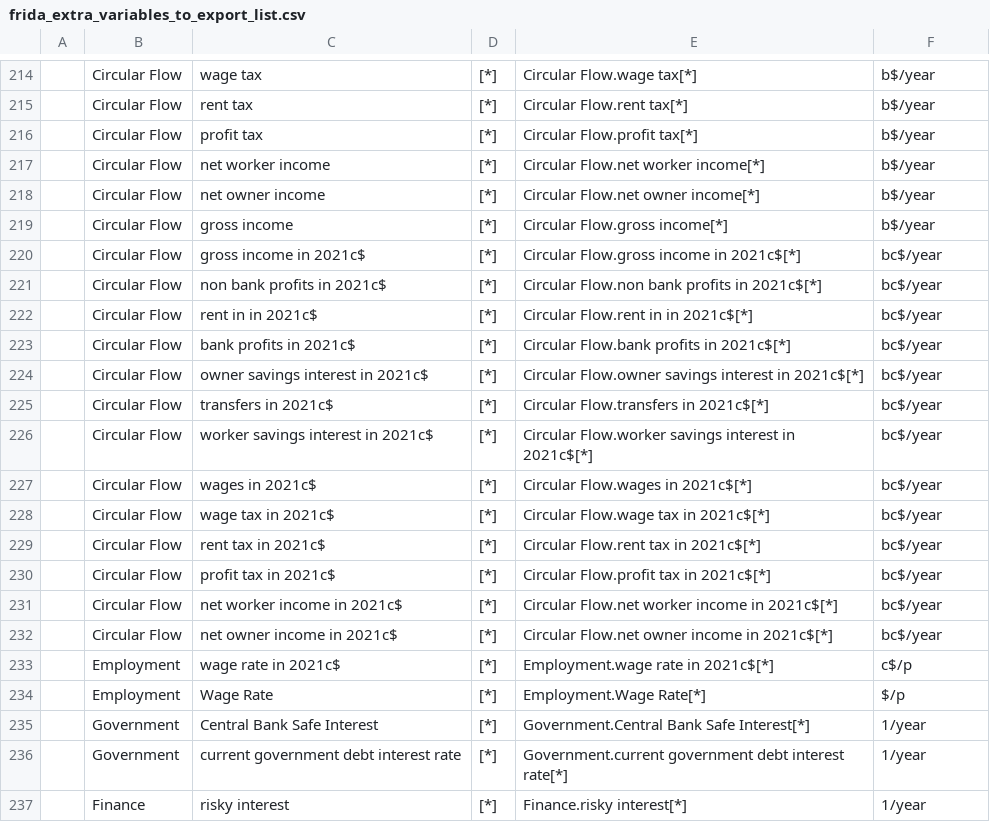
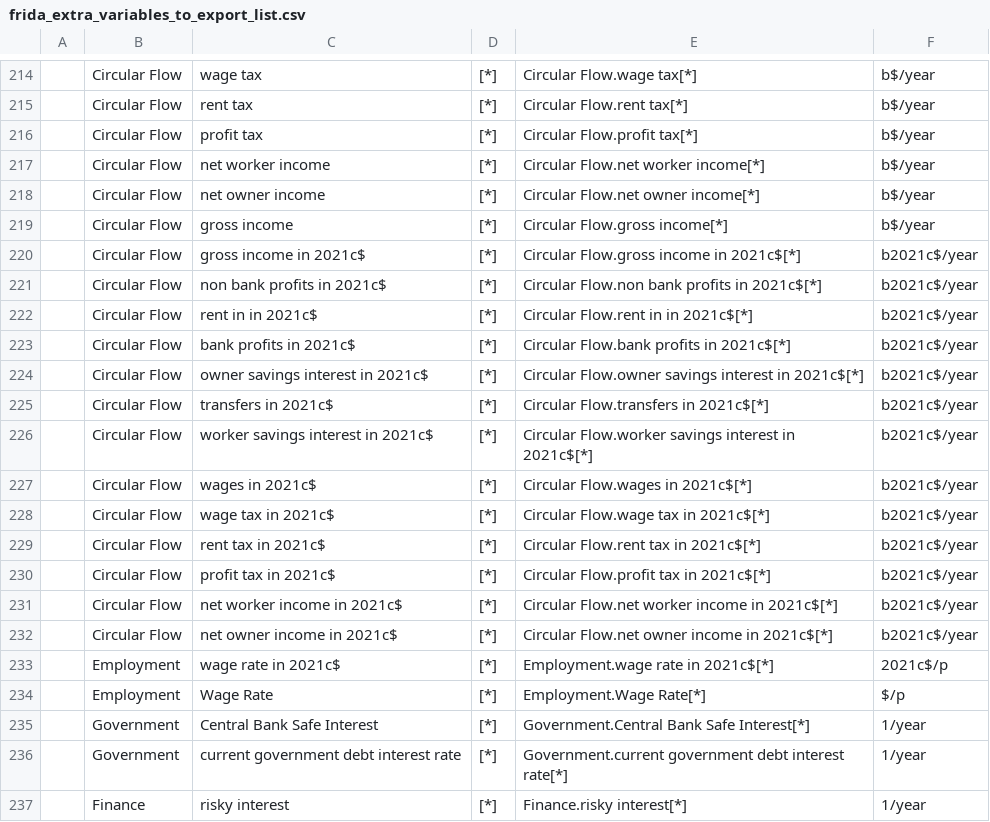
Before and after one commit to BenjaminBlanz/WorldTransFrida-Uncertainty, a CSV file: FRIDA-info/frida_extra_variables_to_export_list.csv, drawn as a sheet; only a part is shown, gaps mark what is left out; the diff covers the shown part only; the diff names each change by its address in the sheet, - before the commit and + after, or states it on an @@ line.

```diff
--- a/FRIDA-info/frida_extra_variables_to_export_list.csv
+++ b/FRIDA-info/frida_extra_variables_to_export_list.csv
-F220:F232: bc$/year
+F220:F232: b2021c$/year
-F233: c$/p
+F233: 2021c$/p
```
Also changed, not shown: 20 added rows and 33 edited cells elsewhere in this file.
